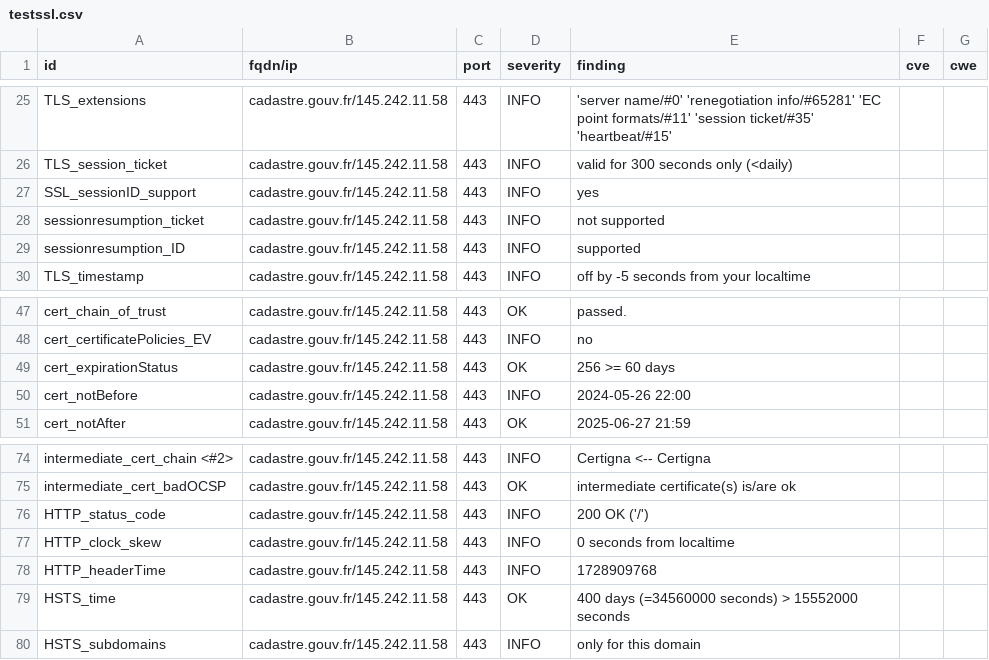
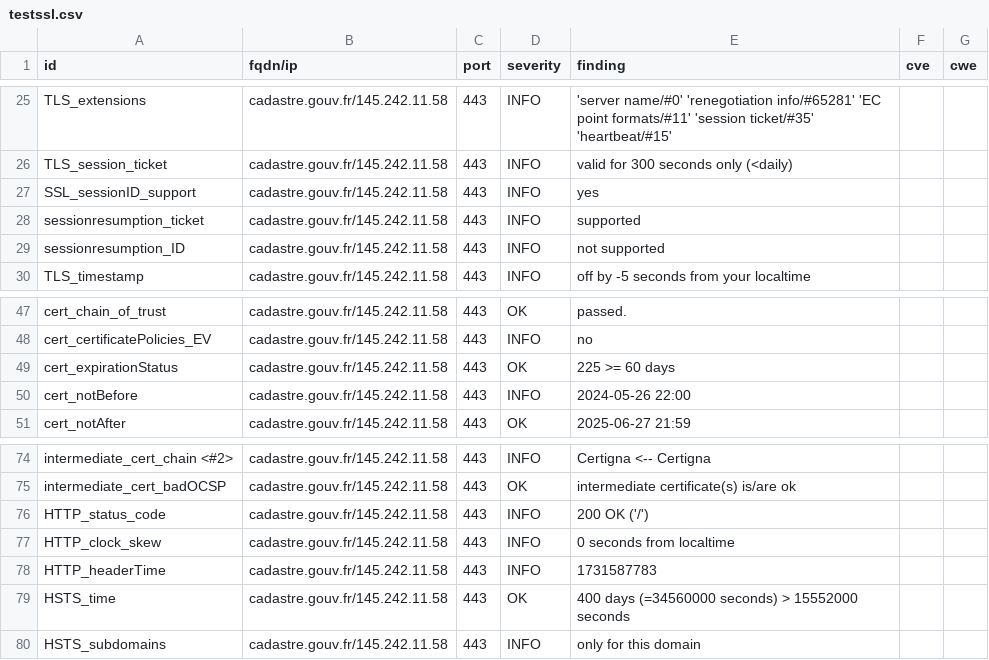
Before and after one commit to GKO-org/dashlordPrd2, a CSV file: results/aHR0cHM6Ly9jYWRhc3RyZS5nb3V2LmZy/testssl.csv, drawn as a sheet; only a part is shown, gaps mark what is left out.

```diff
--- a/results/aHR0cHM6Ly9jYWRhc3RyZS5nb3V2LmZy/testssl.csv
+++ b/results/aHR0cHM6Ly9jYWRhc3RyZS5nb3V2LmZy/testssl.csv
@@ -27,4 +27,4 @@
 "SSL_sessionID_support","cadastre.gouv.fr/145.242.11.58","443","INFO","yes","",""
-"sessionresumption_ticket","cadastre.gouv.fr/145.242.11.58","443","INFO","not supported","",""
-"sessionresumption_ID","cadastre.gouv.fr/145.242.11.58","443","INFO","supported","",""
+"sessionresumption_ticket","cadastre.gouv.fr/145.242.11.58","443","INFO","supported","",""
+"sessionresumption_ID","cadastre.gouv.fr/145.242.11.58","443","INFO","not supported","",""
 "TLS_timestamp","cadastre.gouv.fr/145.242.11.58","443","INFO","off by -5 seconds from your localtime","",""
@@ -48,3 +48,3 @@
 "cert_certificatePolicies_EV","cadastre.gouv.fr/145.242.11.58","443","INFO","no","",""
-"cert_expirationStatus","cadastre.gouv.fr/145.242.11.58","443","OK","256 >= 60 days","",""
+"cert_expirationStatus","cadastre.gouv.fr/145.242.11.58","443","OK","225 >= 60 days","",""
 "cert_notBefore","cadastre.gouv.fr/145.242.11.58","443","INFO","2024-05-26 22:00","",""
@@ -77,3 +77,3 @@
 "HTTP_clock_skew","cadastre.gouv.fr/145.242.11.58","443","INFO","0 seconds from localtime","",""
-"HTTP_headerTime","cadastre.gouv.fr/145.242.11.58","443","INFO","1728909768","",""
+"HTTP_headerTime","cadastre.gouv.fr/145.242.11.58","443","INFO","1731587783","",""
 "HSTS_time","cadastre.gouv.fr/145.242.11.58","443","OK","400 days (=34560000 seconds) > 15552000 seconds","",""
```
Also changed, not shown: 9 other files.
